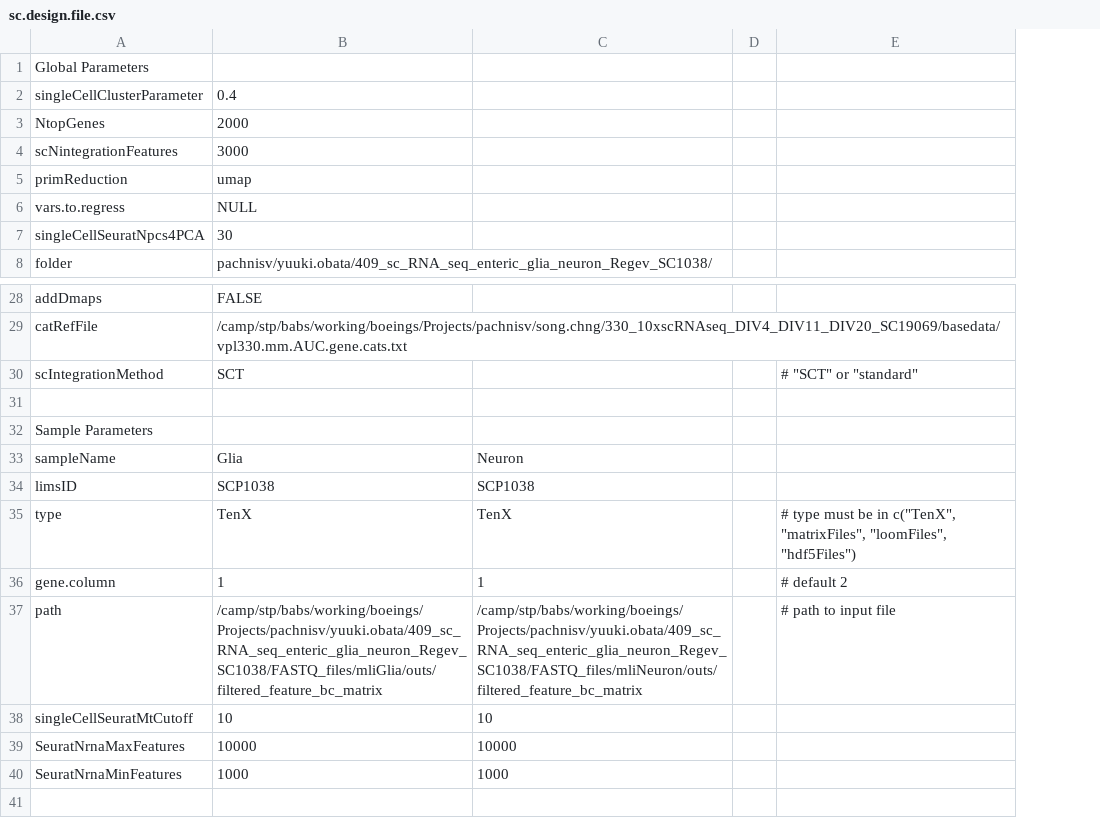
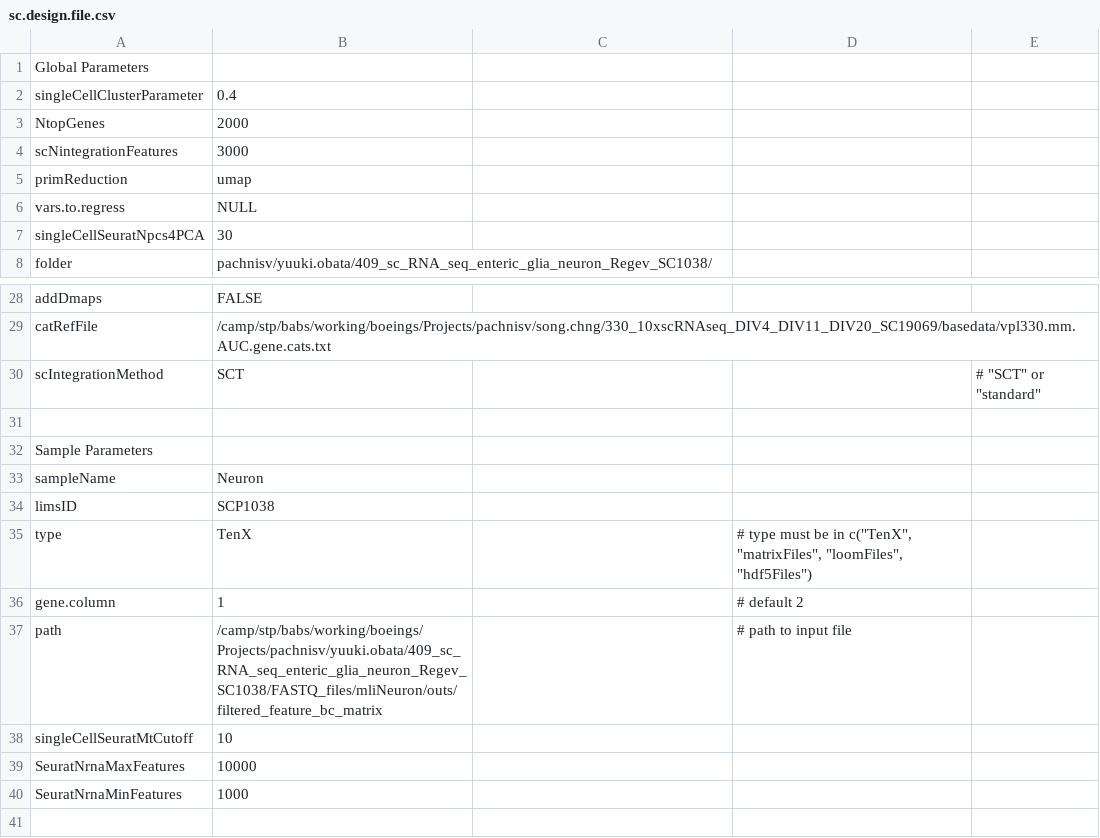
Before and after one commit to FrancisCrickInstitute/PBMC10k, a CSV file: design/sc.design.file.csv, drawn as a sheet; only a part is shown, gaps mark what is left out; removed rows and columns are numbered as before the commit, all else as after; the diff names each change by its address in the sheet, - before the commit and + after, or states it on an @@ line.

```diff
--- a/design/sc.design.file.csv
+++ b/design/sc.design.file.csv
-column D, empty
+column E, row 30: # "SCT" or "standard"
-D30: # "SCT" or "standard"
+D30: (empty)
-B33: Glia
+B33: Neuron
-C33: Neuron
+C33: (empty)
-C34: SCP1038
+C34: (empty)
-C35: TenX
+C35: (empty)
-C36: 1
+C36: (empty)
-B37: /camp/stp/babs/working/boeings/Projects/pachnisv/yuuki.obata/409_sc_RNA_seq_enteric_glia_neuron_Regev_SC1038/FASTQ_files/mliGlia/outs/filtered_feature_bc_matrix
+B37: /camp/stp/babs/working/boeings/Projects/pachnisv/yuuki.obata/409_sc_RNA_seq_enteric_glia_neuron_Regev_SC1038/FASTQ_files/mliNeuron/outs/filtered_feature_bc_matrix
-C37: /camp/stp/babs/working/boeings/Projects/pachnisv/yuuki.obata/409_sc_RNA_seq_enteric_glia_neuron_Regev_SC1038/FASTQ_files/mliNeuron/outs/filtered_feature_bc_matrix
+C37: (empty)
-C38: 10
+C38: (empty)
-C39: 10000
+C39: (empty)
-C40: 1000
+C40: (empty)
```
Also changed, not shown: 10 other files.
